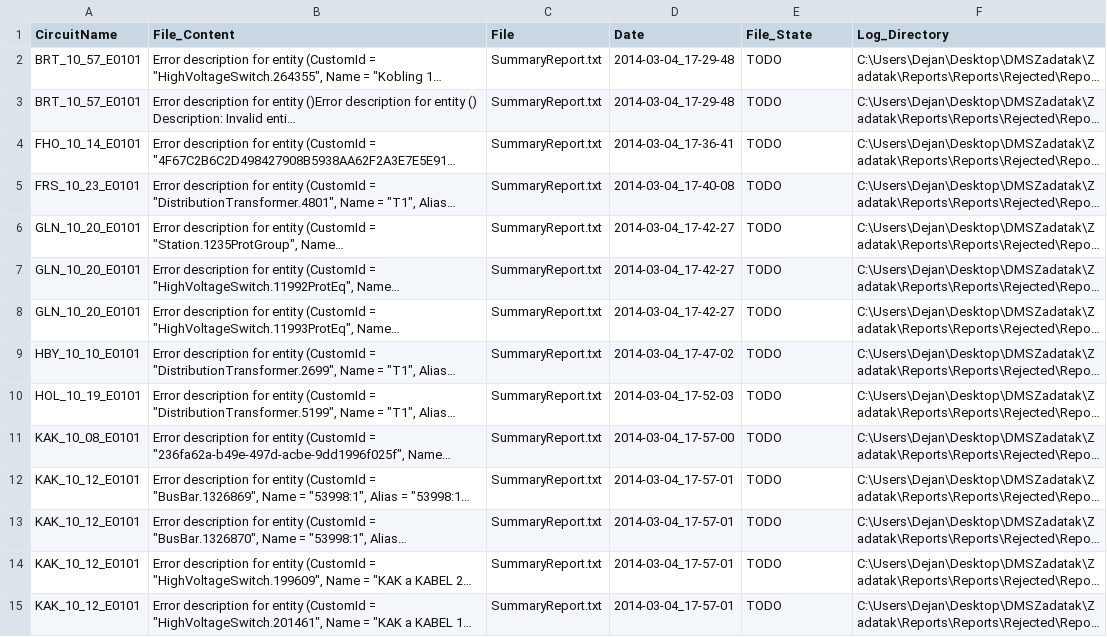
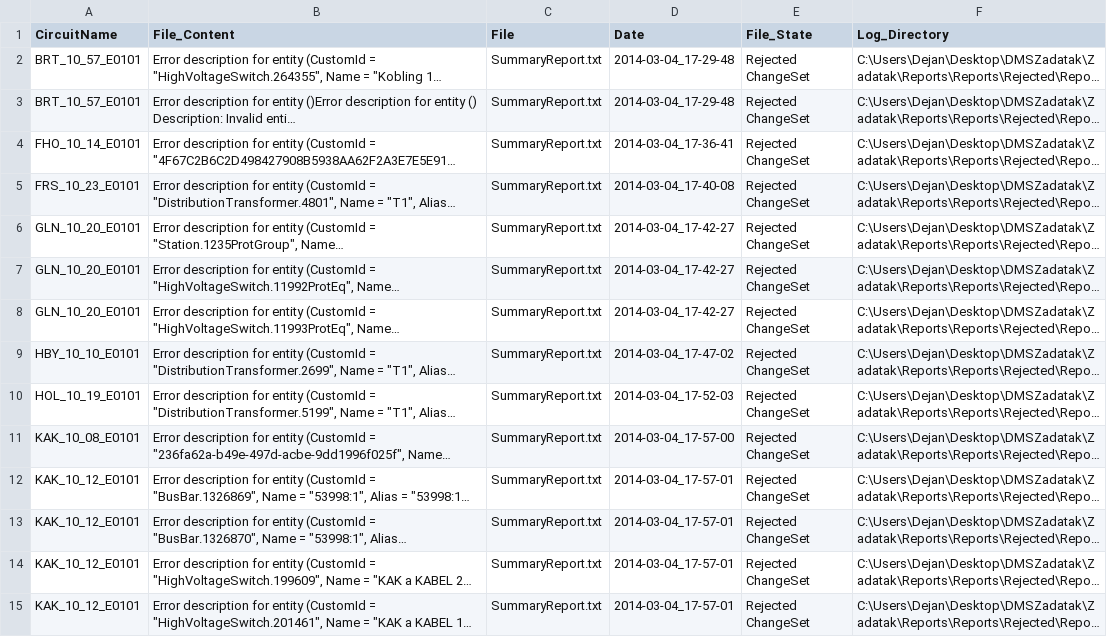
Before and after one commit to dekis108/ReportReader, a CSV file: ReportReader/Results/Errors.csv, drawn as a sheet; only a part is shown; long unchanged cells end in …; the diff covers the shown part only; the diff names each change by its address in the sheet, - before the commit and + after, or states it on an @@ line.

Commit message:
Implemented File State parsing

```diff
--- a/ReportReader/Results/Errors.csv
+++ b/ReportReader/Results/Errors.csv
-E2:E15 (File_State): TODO
+E2:E15 (File_State): Rejected ChangeSet
```
Also changed, not shown: 97 edited cells elsewhere in this file, 2 other files.
